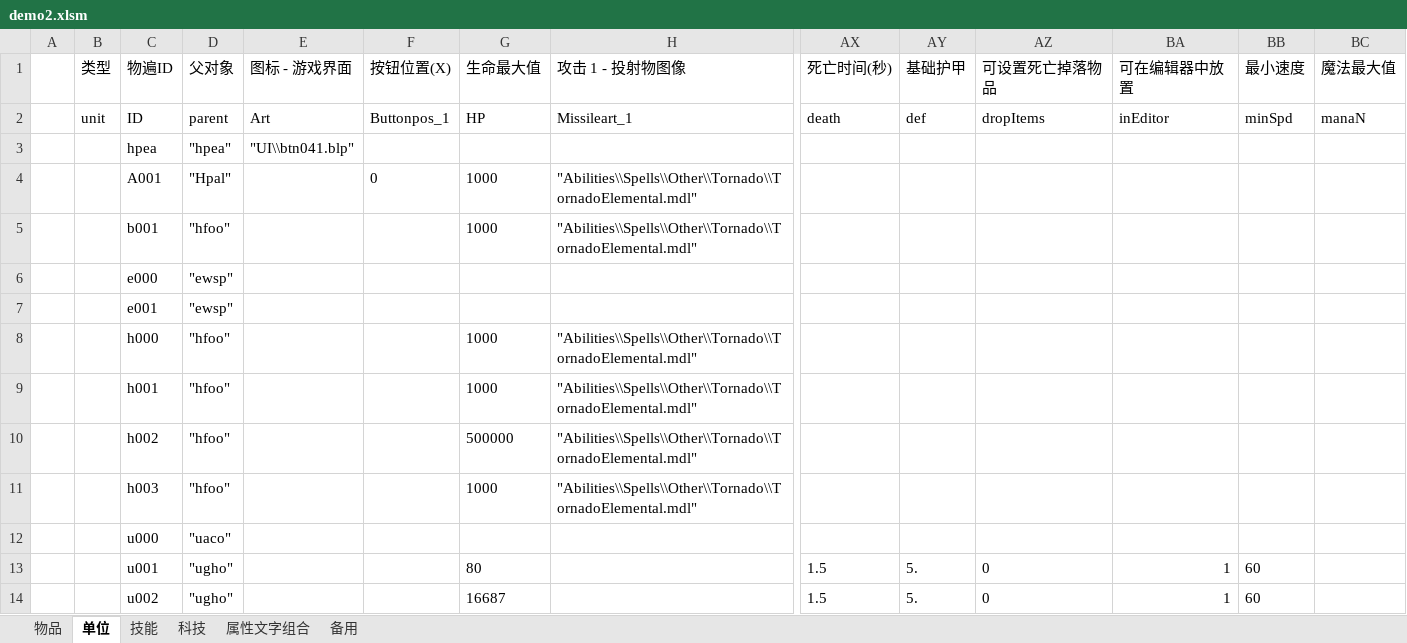
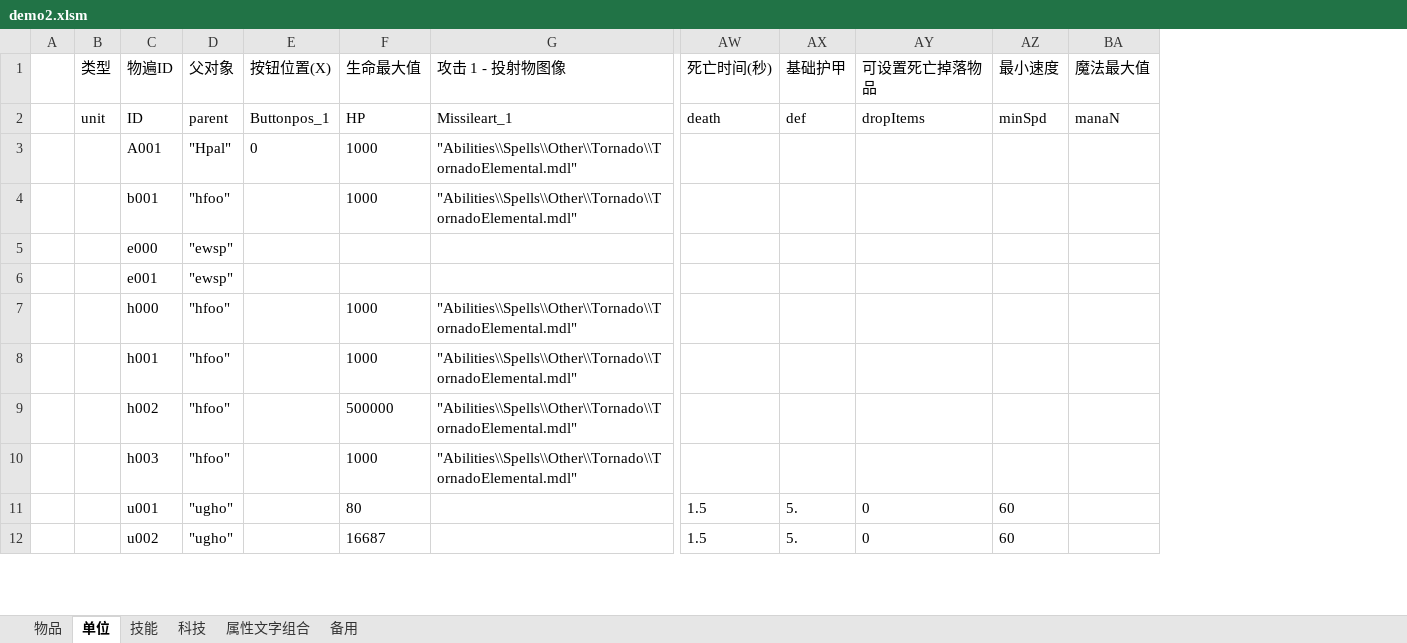
Before and after one commit to j8383888/War3MapTD, an Excel workbook: 物遍生成/demo2.xlsm, sheet 单位, drawn as a sheet; only a part is shown, gaps mark what is left out; values as stored, in another font and other column widths than the file's, no borders; charts and pictures not drawn; removed rows and columns are numbered as before the commit, all else as after; rows hold the shown columns only; the diff names each change by its address in the sheet, - before the commit and + after, or states it on an @@ line.

```diff
--- a/物遍生成/demo2.xlsm (sheet 单位)
+++ b/物遍生成/demo2.xlsm (sheet 单位)
-column E (图标 - 游戏界面), row 2: Art
-column BA (可在编辑器中放置), row 2: inEditor; rows 13-14: 1 | 1
-row 3:  |  | hpea | "hpea" | "UI\\btn041.blp"
-row 12:  |  | u000 | "uaco"
```
Also changed, not shown: sheet 技能, charts or pictures, 29 other files.
